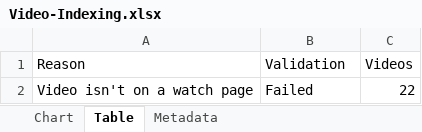
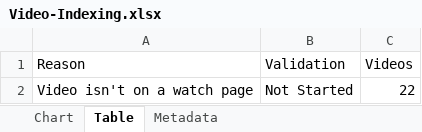
Before and after one commit to HEATLabs/HEAT-Labs-Configs, an Excel workbook: gsc-export/Video-Indexing.xlsx, sheet Table, drawn as a sheet; values as stored, in another font and other column widths than the file's, no borders; the diff names each change by its address in the sheet, - before the commit and + after, or states it on an @@ line.

```diff
--- a/gsc-export/Video-Indexing.xlsx (sheet Table)
+++ b/gsc-export/Video-Indexing.xlsx (sheet Table)
-B2 (Validation): Failed
+B2 (Validation): Not Started
```
Also changed, not shown: sheet Chart, gsc-export/Breadcrumbs.xlsx, gsc-export/Coverage.xlsx, 2 other files.
